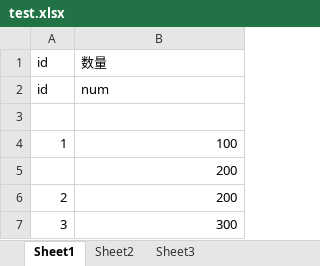
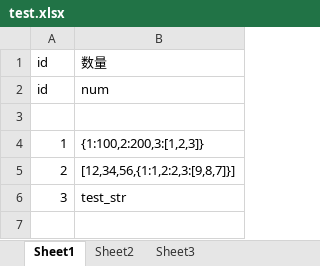
Before and after one commit to duya10/Excel2Lua, an Excel workbook: xlsx/test.xlsx, sheet Sheet1, drawn as a sheet; values as stored, in another font and other column widths than the file's, no borders; removed rows and columns are numbered as before the commit, all else as after; the diff names each change by its address in the sheet, - before the commit and + after, or states it on an @@ line.

```diff
--- a/xlsx/test.xlsx (sheet Sheet1)
+++ b/xlsx/test.xlsx (sheet Sheet1)
-B4: 100
+B4: {1:100,2:200,3:[1,2,3]}
-row 5:  | 200
-B5: 200
+B5: [12,34,56,{1:1,2:2,3:[9,8,7]}]
-B6: 300
+B6: test_str
```
Also changed, not shown: 8 other files.
